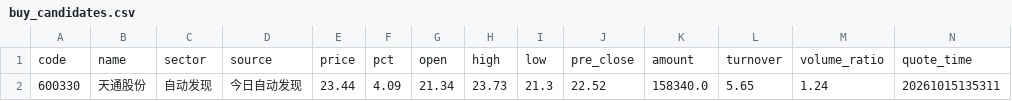
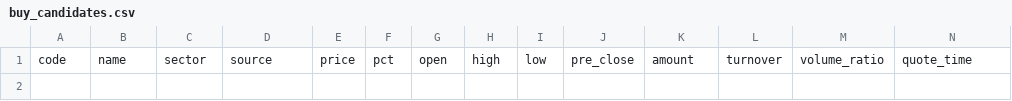
Before and after one commit to chenrj985-ai/decision, a CSV file: output/buy_candidates.csv, drawn as a sheet; only a part is shown; rows hold the shown columns only; the diff names each change by its address in the sheet, - before the commit and + after, or states it on an @@ line.

```diff
--- a/output/buy_candidates.csv
+++ b/output/buy_candidates.csv
-row 2: 600330 | 天通股份 | 自动发现 | 今日自动发现 | 23.44 | 4.09 | 21.34 | 23.73 | 21.3 | 22.52 | 158340.0 | 5.65 | 1.24 | 20261015135311
```
Also changed, not shown: data/auto_discovery_cache.csv, data/event_risk_auto.csv, 23 other files.
